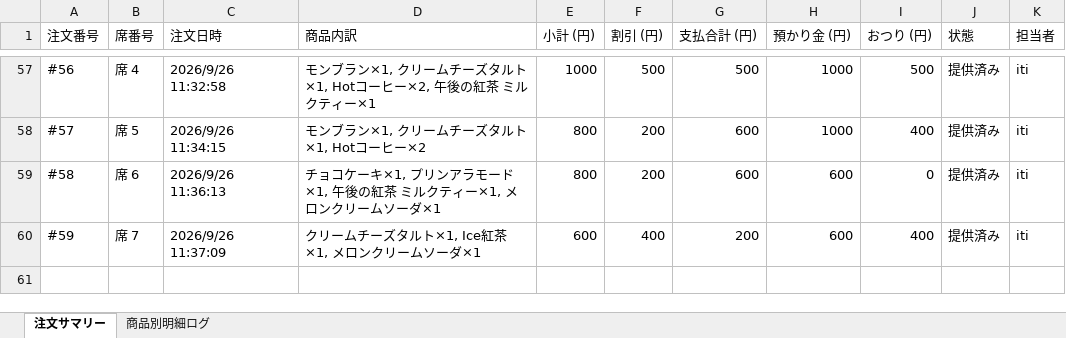
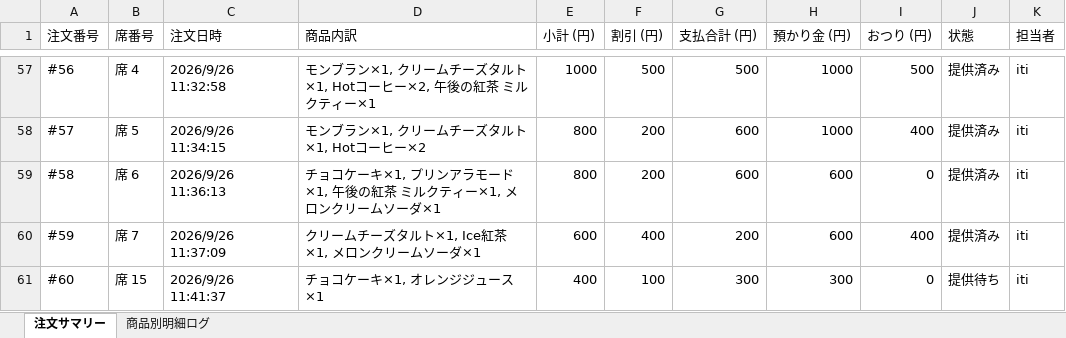
Before and after one commit to issei-desu/olive, an Excel workbook: sales_log.xlsx, sheet 注文サマリー, drawn as a sheet; only a part is shown, gaps mark what is left out; values as stored, in another font and other column widths than the file's, no borders; the diff names each change by its address in the sheet, - before the commit and + after, or states it on an @@ line.

```diff
--- a/sales_log.xlsx (sheet 注文サマリー)
+++ b/sales_log.xlsx (sheet 注文サマリー)
+row 61: #60 | 席 15 | 2026/9/26 11:41:37 | チョコケーキ×1, オレンジジュース×1 | 400 | 100 | 300 | 300 | 0 | 提供待ち | iti
```
Also changed, not shown: sheet 商品別明細ログ.
